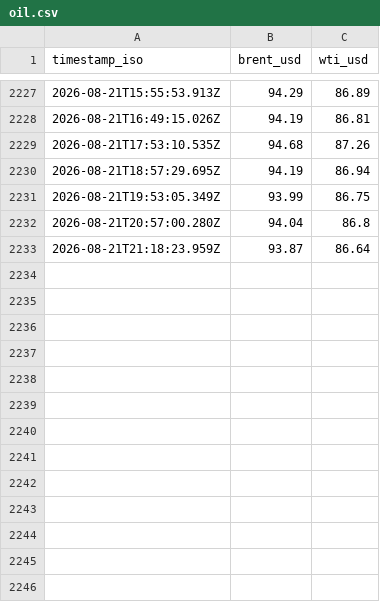
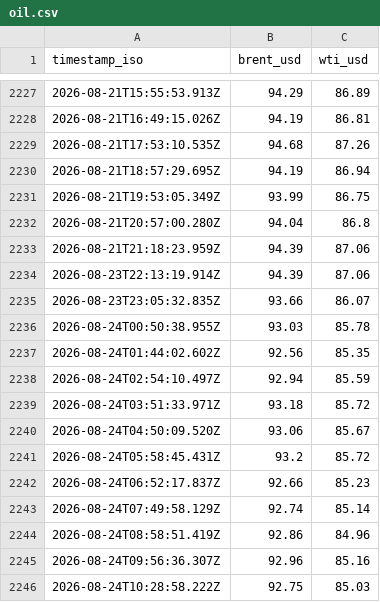
Before and after one commit to supamanluva/hormuz-watch, a CSV file: history/oil.csv, drawn as a sheet; only a part is shown, gaps mark what is left out.

```diff
--- a/history/oil.csv
+++ b/history/oil.csv
@@ -2232,2 +2232,15 @@ timestamp_iso,brent_usd,wti_usd
 2026-08-21T20:57:00.280Z,94.04,86.8
-2026-08-21T21:18:23.959Z,93.87,86.64
+2026-08-21T21:18:23.959Z,94.39,87.06
+2026-08-23T22:13:19.914Z,94.39,87.06
+2026-08-23T23:05:32.835Z,93.66,86.07
+2026-08-24T00:50:38.955Z,93.03,85.78
+2026-08-24T01:44:02.602Z,92.56,85.35
+2026-08-24T02:54:10.497Z,92.94,85.59
+2026-08-24T03:51:33.971Z,93.18,85.72
+2026-08-24T04:50:09.520Z,93.06,85.67
+2026-08-24T05:58:45.431Z,93.2,85.72
+2026-08-24T06:52:17.837Z,92.66,85.23
+2026-08-24T07:49:58.129Z,92.74,85.14
+2026-08-24T08:58:51.419Z,92.86,84.96
+2026-08-24T09:56:36.307Z,92.96,85.16
+2026-08-24T10:28:58.222Z,92.75,85.03
```
Also changed, not shown: history/status_history.csv, 1 other file.
